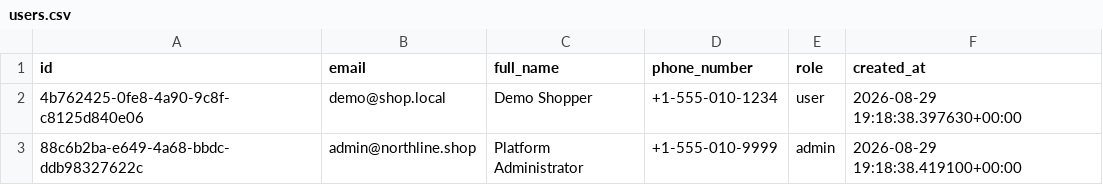
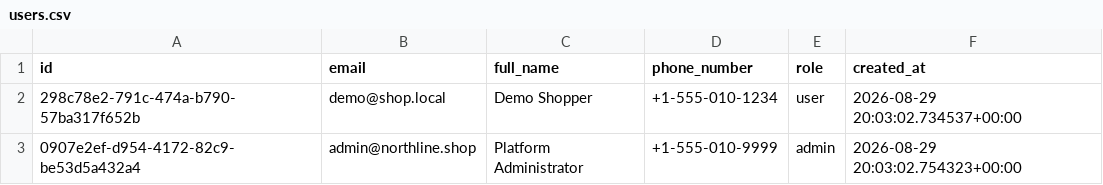
Before and after one commit to thiruveedhulaMANAS/testing_folder, a CSV file: database_export/users.csv, drawn as a sheet.

Commit message:
Update users.csv

```diff
--- a/database_export/users.csv
+++ b/database_export/users.csv
@@ -1,3 +1,3 @@
 id,email,full_name,phone_number,role,created_at
-4b762425-0fe8-4a90-9c8f-c8125d840e06,demo@shop.local,Demo Shopper,+1-555-010-1234,user,2026-08-29 19:18:38.397630+00:00
-88c6b2ba-e649-4a68-bbdc-ddb98327622c,admin@northline.shop,Platform Administrator,+1-555-010-9999,admin,2026-08-29 19:18:38.419100+00:00
+298c78e2-791c-474a-b790-57ba317f652b,demo@shop.local,Demo Shopper,+1-555-010-1234,user,2026-08-29 20:03:02.734537+00:00
+0907e2ef-d954-4172-82c9-be53d5a432a4,admin@northline.shop,Platform Administrator,+1-555-010-9999,admin,2026-08-29 20:03:02.754323+00:00
```
